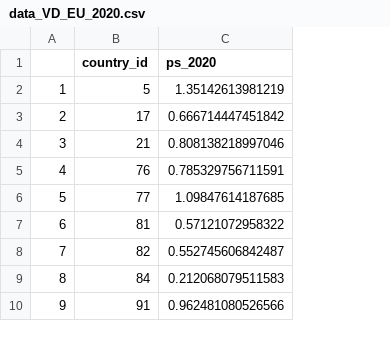
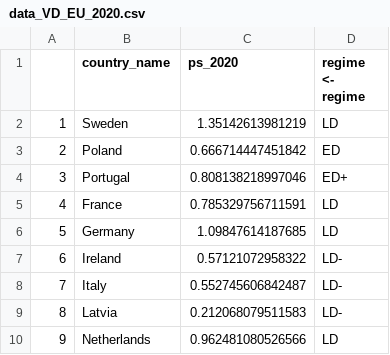
Before and after one commit to KoheiTakata/E-government, a CSV file: data/data_VD_EU_2020.csv, drawn as a sheet; only a part is shown; removed rows and columns are numbered as before the commit, all else as after; the diff names each change by its address in the sheet, - before the commit and + after, or states it on an @@ line.

Commit message:
added EU 2020 data

```diff
--- a/data/data_VD_EU_2020.csv
+++ b/data/data_VD_EU_2020.csv
-column B (country_id), rows 2-10: 5 | 17 | 21 | 76 | 77 | 81 | 82 | 84 | 91
+column B (country_name), rows 2-10: Sweden | Poland | Portugal | France | Germany | Ireland | Italy | Latvia | Netherlands
+column D (regime <- regime), rows 2-10: LD | ED | ED+ | LD | LD | LD- | LD- | LD- | LD
```
Also changed, not shown: 1 other file.
